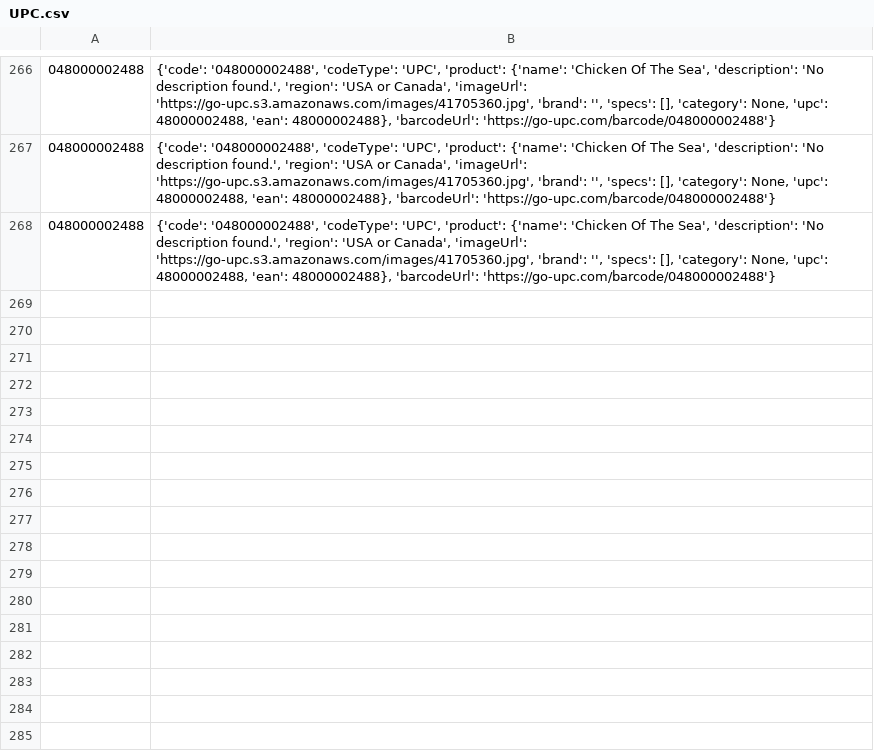
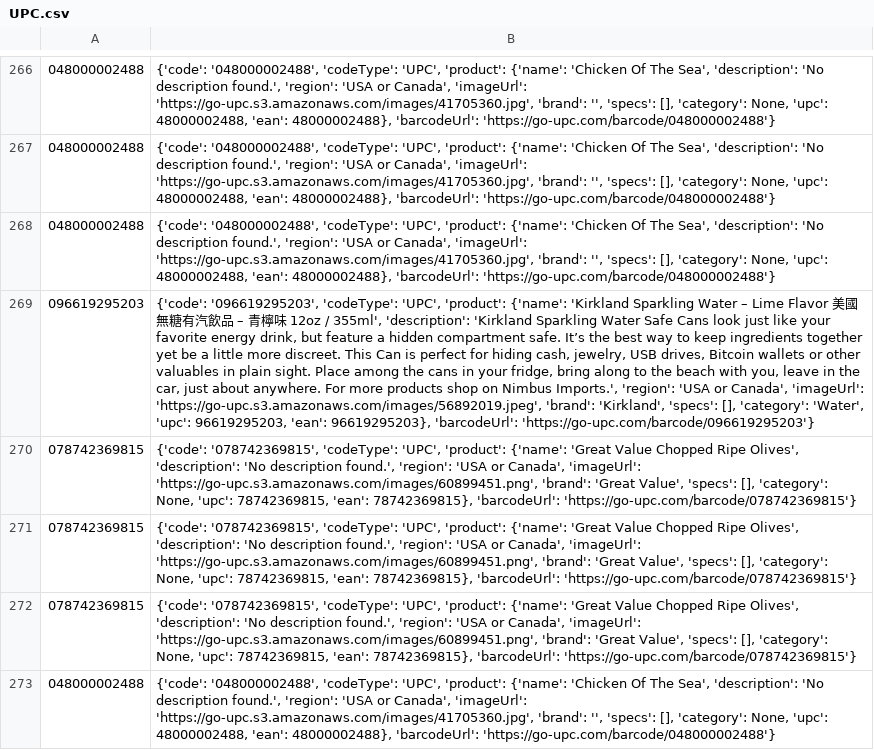
Before and after one commit to mezamartinez-kimberly/CS425_T25, a CSV file: backend/JSON Output/UPC.csv, drawn as a sheet; only a part is shown, gaps mark what is left out; the diff names each change by its address in the sheet, - before the commit and + after, or states it on an @@ line.

Commit message:
Fixed blank product widget (alias) error

```diff
--- a/backend/JSON Output/UPC.csv
+++ b/backend/JSON Output/UPC.csv
+row 269: 096619295203 | {'code': '096619295203', 'codeType': 'UPC', 'product': {'name': 'Kirkland Sparkling Water – Lime Flavor 美國 無糖有汽飲品 – 青檸味 12oz / 355ml', 'description': 'Kirkland Sparkling Water Safe Cans look just like your favorite energy drink, but feature a hidden compartment safe. It’s the best way to keep ingredients together yet be a little more discreet. This Can is perfect for hiding cash, jewelry, USB drives, Bitcoin wallets or other valuables in plain sight. Place among the cans in your fridge, bring along to the beach with you, leave in the car, just about anywhere. For more products shop on Nimbus Imports.', 'region': 'USA or Canada', 'imageUrl': 'https://go-upc.s3.amazonaws.com/images/56892019.jpeg', 'brand': 'Kirkland', 'specs': [], 'category': 'Water', 'upc': 96619295203, 'ean': 96619295203}, 'barcodeUrl': 'https://go-upc.com/barcode/096619295203'}
+row 270: 078742369815 | {'code': '078742369815', 'codeType': 'UPC', 'product': {'name': 'Great Value Chopped Ripe Olives', 'description': 'No description found.', 'region': 'USA or Canada', 'imageUrl': 'https://go-upc.s3.amazonaws.com/images/60899451.png', 'brand': 'Great Value', 'specs': [], 'category': None, 'upc': 78742369815, 'ean': 78742369815}, 'barcodeUrl': 'https://go-upc.com/barcode/078742369815'}
+row 271: 078742369815 | {'code': '078742369815', 'codeType': 'UPC', 'product': {'name': 'Great Value Chopped Ripe Olives', 'description': 'No description found.', 'region': 'USA or Canada', 'imageUrl': 'https://go-upc.s3.amazonaws.com/images/60899451.png', 'brand': 'Great Value', 'specs': [], 'category': None, 'upc': 78742369815, 'ean': 78742369815}, 'barcodeUrl': 'https://go-upc.com/barcode/078742369815'}
+row 272: 078742369815 | {'code': '078742369815', 'codeType': 'UPC', 'product': {'name': 'Great Value Chopped Ripe Olives', 'description': 'No description found.', 'region': 'USA or Canada', 'imageUrl': 'https://go-upc.s3.amazonaws.com/images/60899451.png', 'brand': 'Great Value', 'specs': [], 'category': None, 'upc': 78742369815, 'ean': 78742369815}, 'barcodeUrl': 'https://go-upc.com/barcode/078742369815'}
+row 273: 048000002488 | {'code': '048000002488', 'codeType': 'UPC', 'product': {'name': 'Chicken Of The Sea', 'description': 'No description found.', 'region': 'USA or Canada', 'imageUrl': 'https://go-upc.s3.amazonaws.com/images/41705360.jpg', 'brand': '', 'specs': [], 'category': None, 'upc': 48000002488, 'ean': 48000002488}, 'barcodeUrl': 'https://go-upc.com/barcode/048000002488'}
```
Also changed, not shown: 2 other files.
